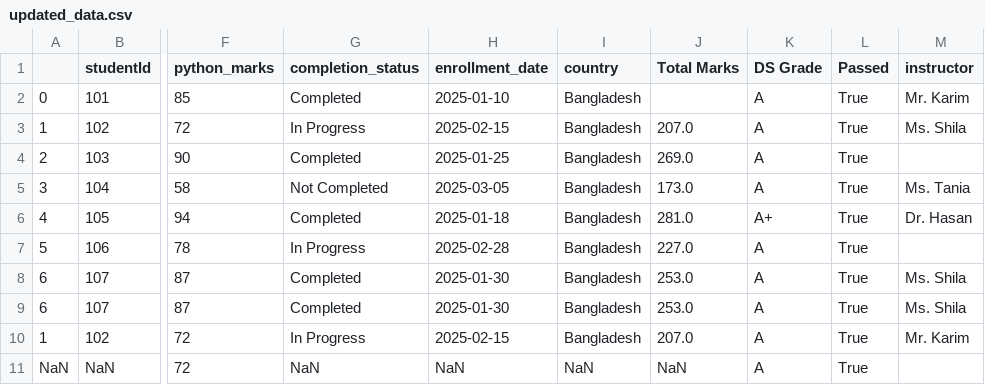
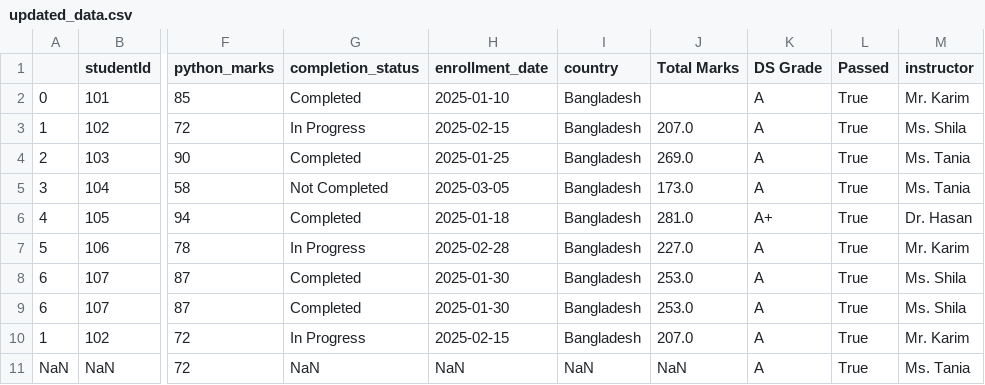
Before and after one commit to Mirazahmed0997/pandas101, a CSV file: updated_data.csv, drawn as a sheet; only a part is shown, gaps mark what is left out; the diff names each change by its address in the sheet, - before the commit and + after, or states it on an @@ line.

```diff
--- a/updated_data.csv
+++ b/updated_data.csv
-M4 (instructor): (empty)
+M4 (instructor): Ms. Tania
-M7 (instructor): (empty)
+M7 (instructor): Mr. Karim
-M11 (instructor): (empty)
+M11 (instructor): Ms. Tania
```
Also changed, not shown: 1 other file.
